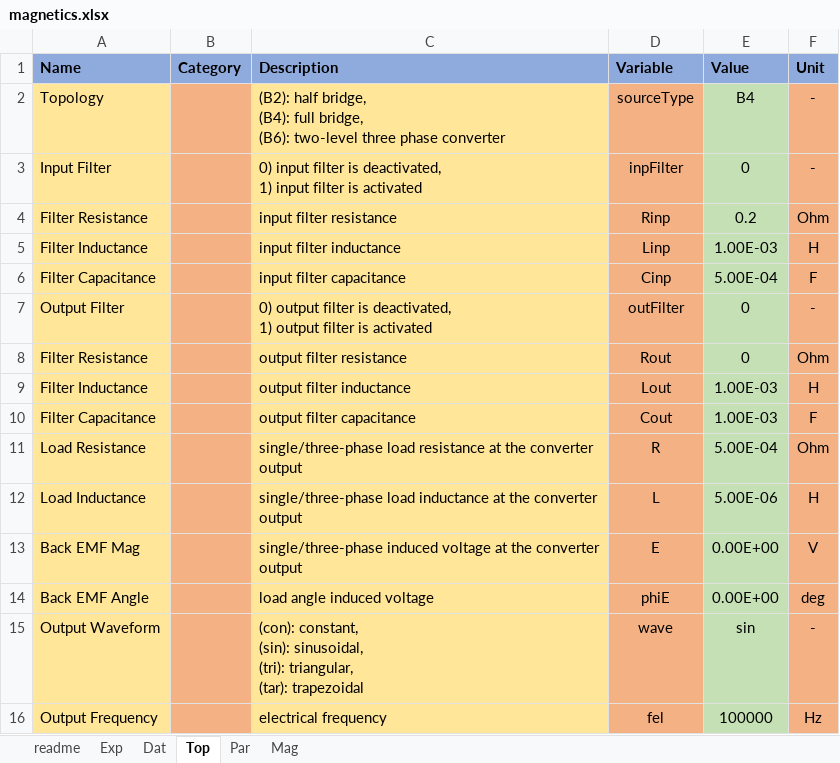
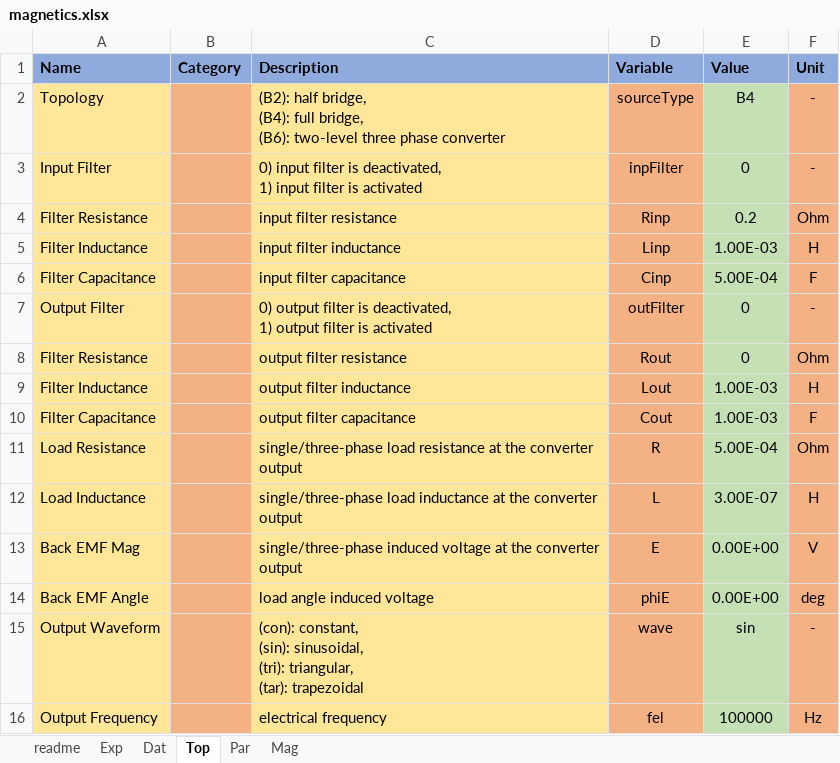
Before and after one commit to pascme05/PyPowerSim, an Excel workbook: config/magnetics.xlsx, sheet Top, drawn as a sheet; values as stored, in another font and other column widths than the file's, no borders; the diff names each change by its address in the sheet, - before the commit and + after, or states it on an @@ line.

```diff
--- a/config/magnetics.xlsx (sheet Top)
+++ b/config/magnetics.xlsx (sheet Top)
-E12 (Value): 5.00E-06
+E12 (Value): 3.00E-07
```
Also changed, not shown: sheet Mag, sheet Dat, sheet Par, 9 other files.
